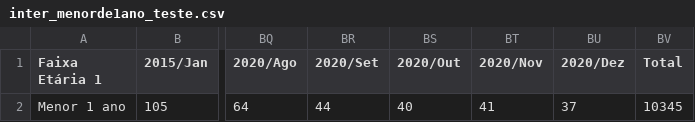
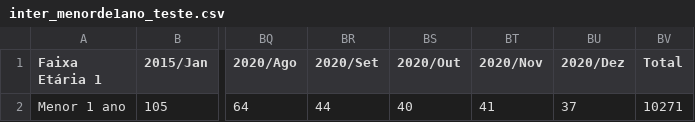
Before and after one commit to raphaelgoncalves/UNICAMP-DataSci4Health-Projeto-Final, a CSV file: Data/interim/inter_menorde1ano_teste.csv, drawn as a sheet; only a part is shown, gaps mark what is left out; the diff names each change by its address in the sheet, - before the commit and + after, or states it on an @@ line.

Commit message:
Update inter_menorde1ano_teste.csv

```diff
--- a/Data/interim/inter_menorde1ano_teste.csv
+++ b/Data/interim/inter_menorde1ano_teste.csv
-BV2 (Total): 10345
+BV2 (Total): 10271
```
